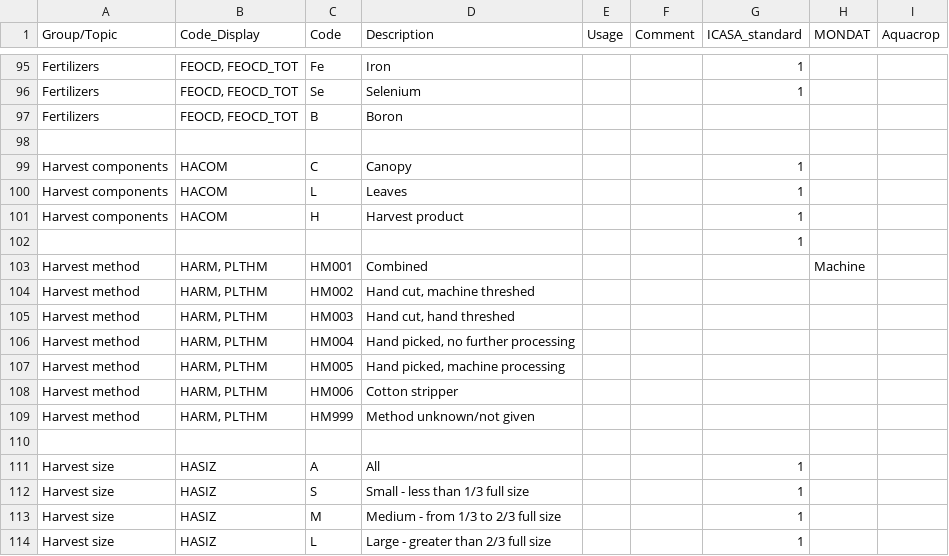
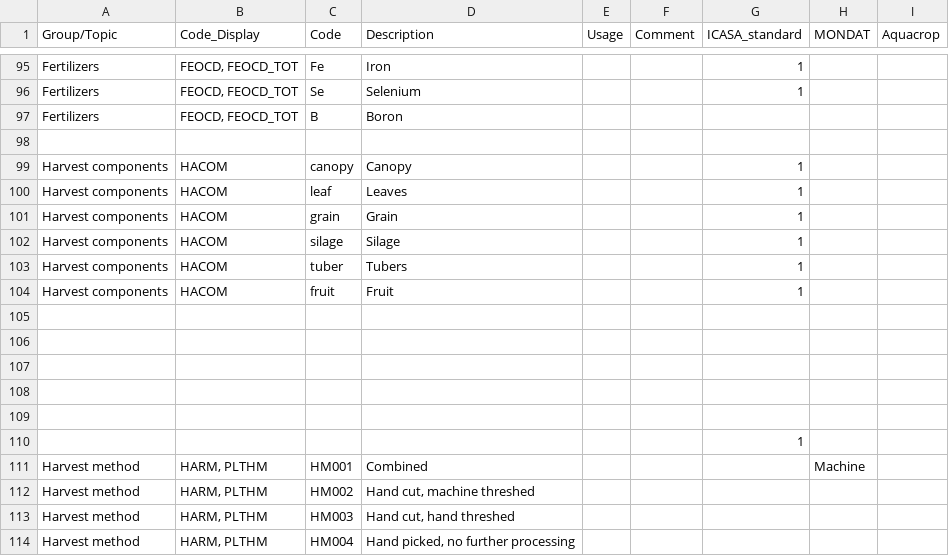
Before and after one commit to agmip/VMapper, a CSV file: Data/ICASA/Management_codes.csv, drawn as a sheet; only a part is shown, gaps mark what is left out; the shorter side is filled out with more unchanged rows.

Commit message:
sync with ICASA update

```diff
--- a/Data/ICASA/Management_codes.csv
+++ b/Data/ICASA/Management_codes.csv
@@ -98,5 +98,13 @@
 
-"Harvest components","HACOM","C","Canopy","","","1","",""
-"Harvest components","HACOM","L","Leaves","","","1","",""
-"Harvest components","HACOM","H","Harvest product","","","1","",""
+"Harvest components","HACOM","canopy","Canopy","","","1","",""
+"Harvest components","HACOM","leaf","Leaves","","","1","",""
+"Harvest components","HACOM","grain","Grain","","","1","",""
+"Harvest components","HACOM","silage","Silage","","","1","",""
+"Harvest components","HACOM","tuber","Tubers","","","1","",""
+"Harvest components","HACOM","fruit","Fruit","","","1","",""
+"","","","","","","","",""
+"","","","","","","","",""
+"","","","","","","","",""
+"","","","","","","","",""
+"","","","","","","","",""
 "","","","","","","1","",""
```
Also changed, not shown: Data/ICASA/Management_info.csv, Data/ICASA/Measured_data.csv.
